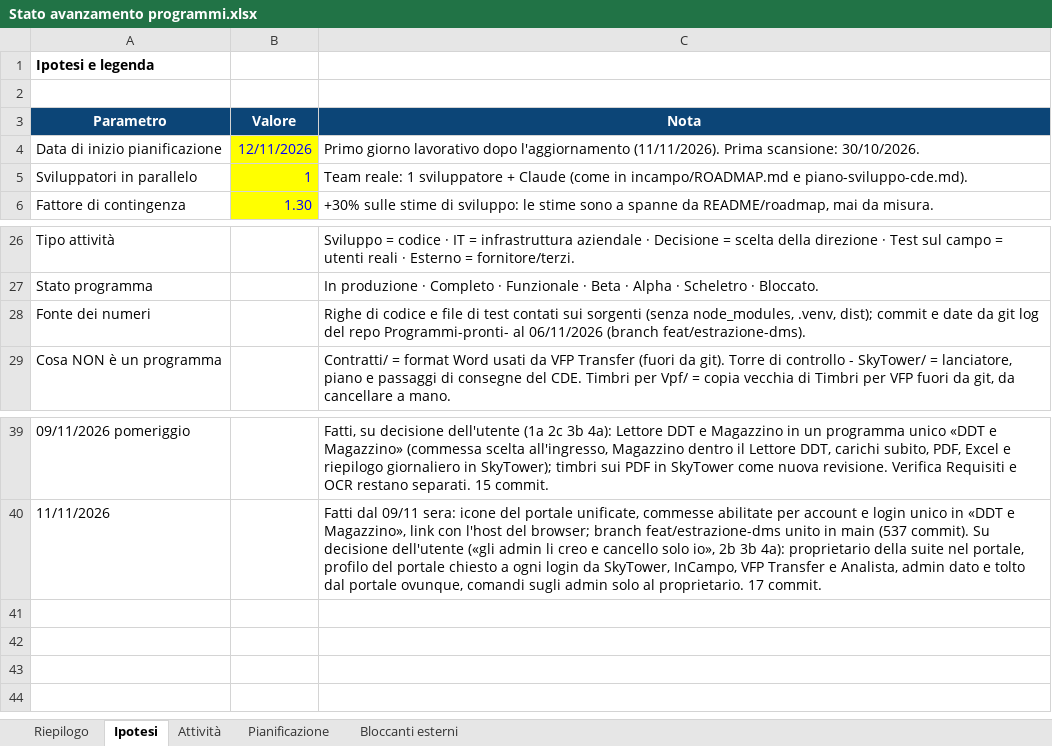
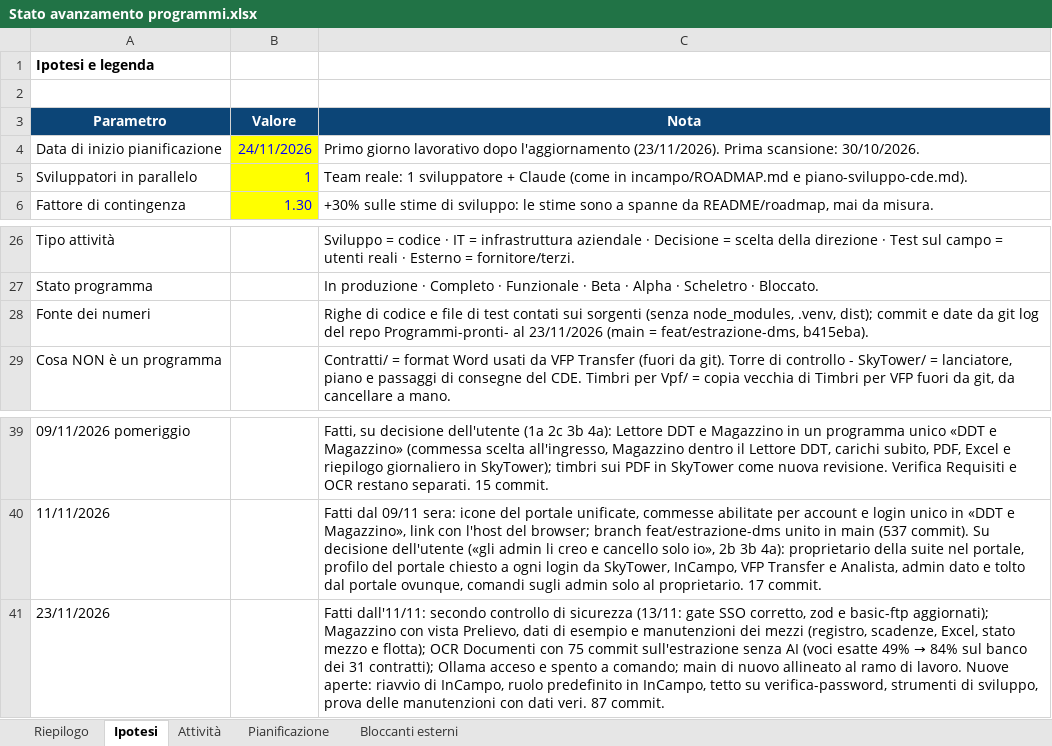
Before and after one commit to Alessio-Mangiagi/Programmi-pronti-, an Excel workbook: Stato avanzamento programmi.xlsx, sheet Ipotesi, drawn as a sheet; only a part is shown, gaps mark what is left out; values as stored, in another font and other column widths than the file's, no borders; the diff names each change by its address in the sheet, - before the commit and + after, or states it on an @@ line.

```diff
--- a/Stato avanzamento programmi.xlsx (sheet Ipotesi)
+++ b/Stato avanzamento programmi.xlsx (sheet Ipotesi)
-B4 (Valore): 12/11/2026
+B4 (Valore): 24/11/2026
-C4 (Nota): …dopo l'aggiornamento (11/11/2026). Prima scansione:…
+C4 (Nota): …dopo l'aggiornamento (23/11/2026). Prima scansione:…
-C28 (Nota): …Programmi-pronti- al 06/11/2026 (branch feat/estrazione-dms).
+C28 (Nota): …Programmi-pronti- al 23/11/2026 (main = feat/estrazione-dms, b415eba).
+row 41: 23/11/2026 |  | Fatti dall'11/11: secondo controllo di sicurezza (13/11: gate SSO corretto, zod e basic-ftp aggiornati); Magazzino con vista Prelievo, dati di esempio e manutenzioni dei mezzi (registro, scadenze, Excel, stato mezzo e flotta); OCR Documenti con 75 commit sull'estrazione senza AI (voci esatte 49% → 84% sul banco dei 31 contratti); Ollama acceso e spento a comando; main di nuovo allineato al ramo di lavoro. Nuove aperte: riavvio di InCampo, ruolo predefinito in InCampo, tetto su verifica-password, strumenti di sviluppo, prova delle manutenzioni con dati veri. 87 commit.
```
Also changed, not shown: sheet Attività, sheet Riepilogo, sheet Bloccanti esterni, sheet Pianificazione.
